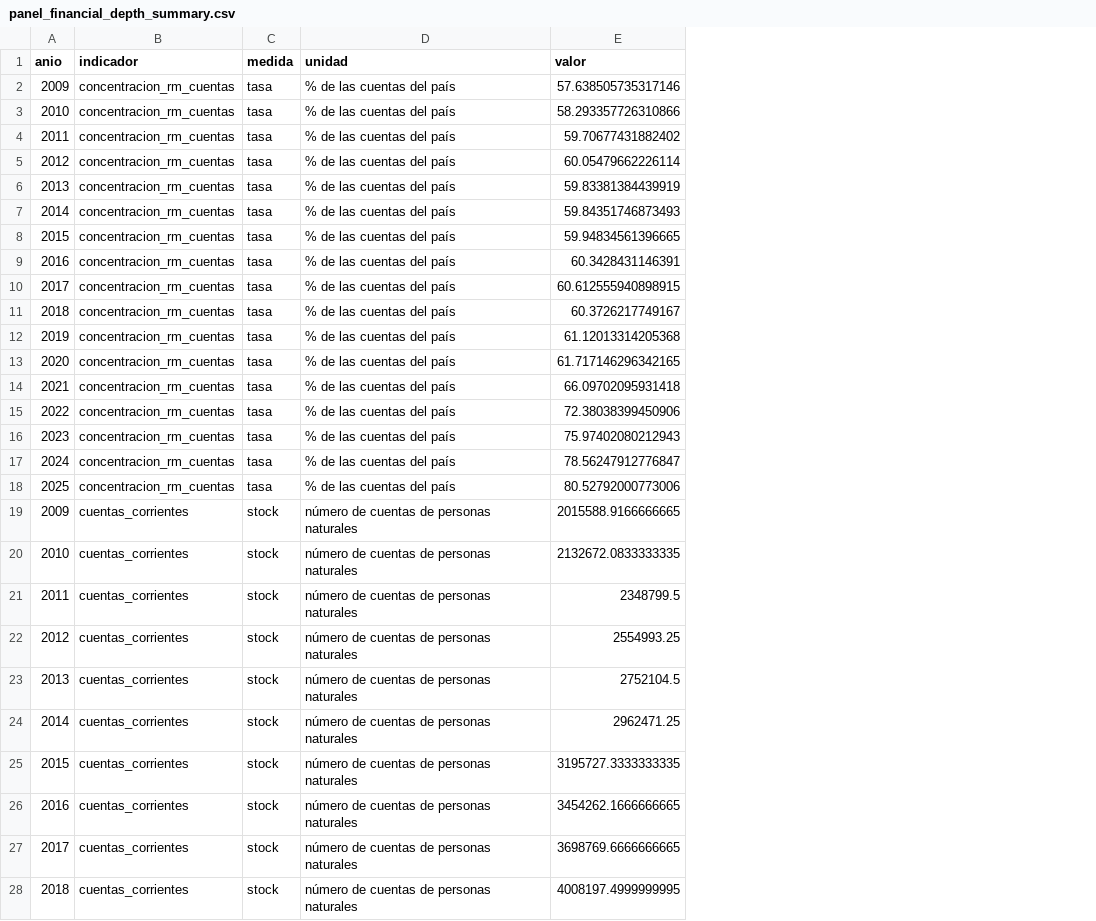
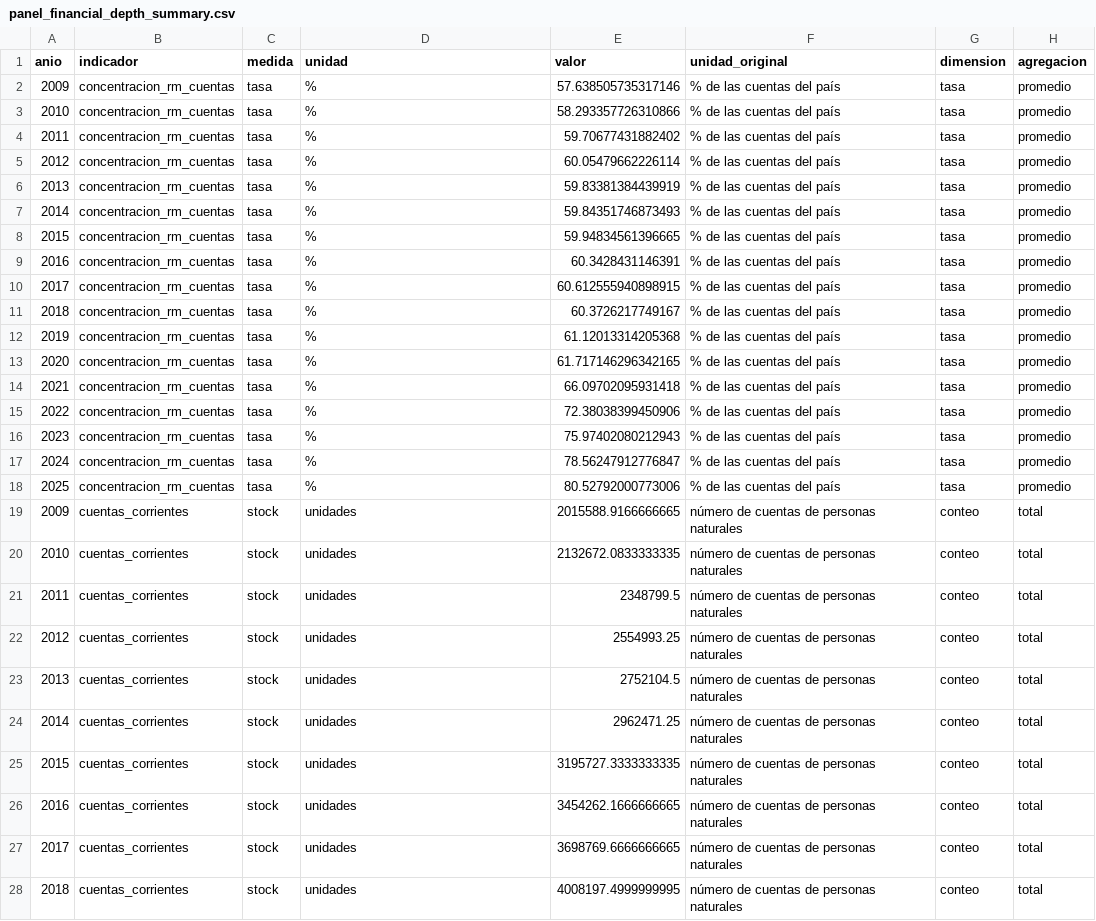
Before and after one commit to dpolancon/bcch-data-repo, a CSV file: data/panel_financial_depth_summary.csv, drawn as a sheet; only a part is shown; the diff covers the shown part only; the diff names each change by its address in the sheet, - before the commit and + after, or states it on an @@ line.

```diff
--- a/data/panel_financial_depth_summary.csv
+++ b/data/panel_financial_depth_summary.csv
+column F (unidad_original), rows 2-28: % de las cuentas del país | % de las cuentas del país | % de las cuentas del país | % de las cuentas del país | % de las cuentas del país | % de las cuentas del país | % de las cuentas del país | % de las cuentas del país | % de las cuentas del país | % de las cuentas del país | % de las cuentas del país | % de las cuentas del país | % de las cuentas del país | % de las cuentas del país | % de las cuentas del país | % de las cuentas del país | % de las cuentas del país | número de cuentas de personas naturales | número de cuentas de personas naturales | número de cuentas de personas naturales | número de cuentas de personas naturales | número de cuentas de personas naturales | número de cuentas de personas naturales | número de cuentas de personas naturales | número de cuentas de personas naturales | número de cuentas de personas naturales | número de cuentas de personas naturales
+column G (dimension), rows 2-28: tasa | tasa | tasa | tasa | tasa | tasa | tasa | tasa | tasa | tasa | tasa | tasa | tasa | tasa | tasa | tasa | tasa | conteo | conteo | conteo | conteo | conteo | conteo | conteo | conteo | conteo | conteo
+column H (agregacion), rows 2-28: promedio | promedio | promedio | promedio | promedio | promedio | promedio | promedio | promedio | promedio | promedio | promedio | promedio | promedio | promedio | promedio | promedio | total | total | total | total | total | total | total | total | total | total
-D2:D18 (unidad): % de las cuentas del país
+D2:D18 (unidad): %
-D19:D28 (unidad): número de cuentas de personas naturales
+D19:D28 (unidad): unidades
```
Also changed, not shown: 126 edited cells elsewhere in this file, data/panel_permits_summary.csv, 12 other files.
